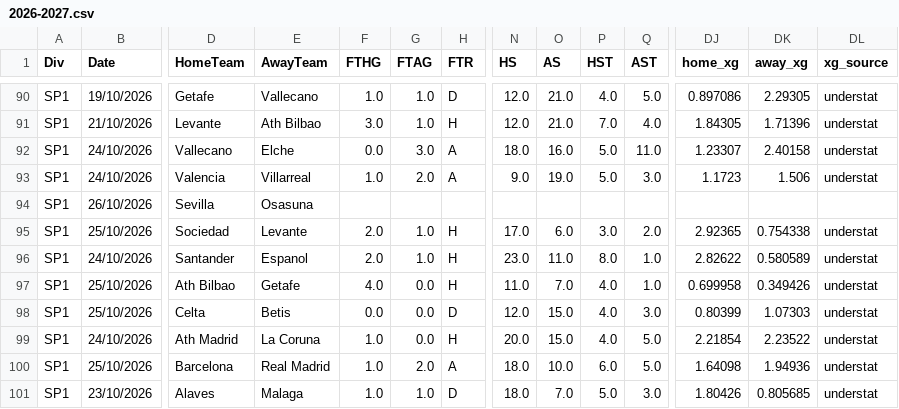
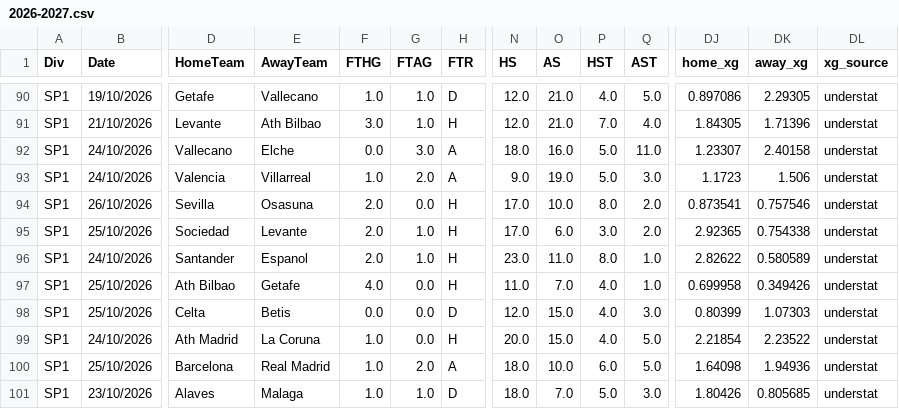
Before and after one commit to anthonyliao77/Football-Match-Prediction, a CSV file: football_data/LaLiga/2026-2027.csv, drawn as a sheet; only a part is shown, gaps mark what is left out; removed rows and columns are numbered as before the commit, all else as after; rows hold the shown columns only; the diff names each change by its address in the sheet, - before the commit and + after, or states it on an @@ line.

```diff
--- a/football_data/LaLiga/2026-2027.csv
+++ b/football_data/LaLiga/2026-2027.csv
-row 94: SP1 | 26/10/2026 | Sevilla | Osasuna
+row 94: SP1 | 26/10/2026 | Sevilla | Osasuna | 2.0 | 0.0 | H | 17.0 | 10.0 | 8.0 | 2.0 | 0.873541 | 0.757546 | understat
```
